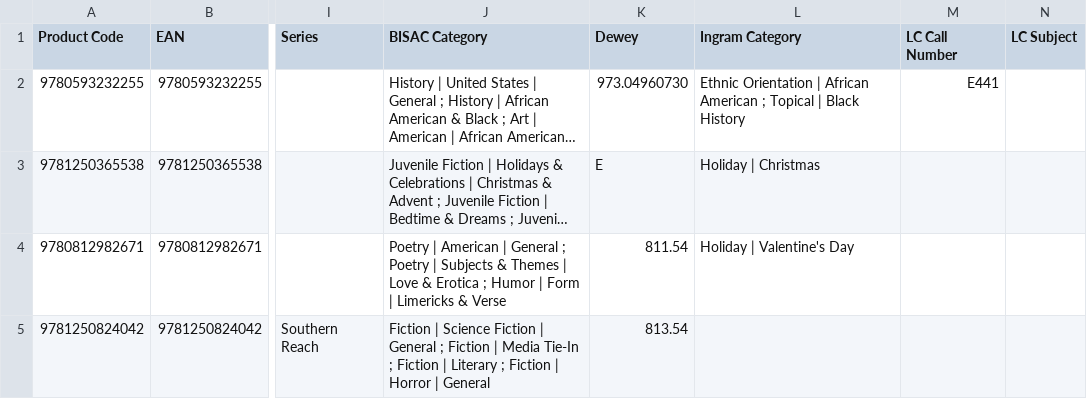
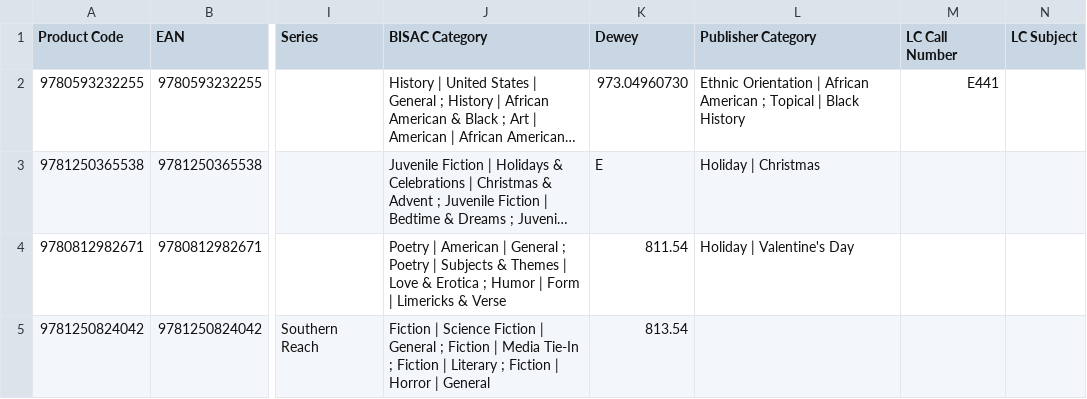
Before and after one commit to quirkey/rough-counts, a CSV file: ingram-test1.csv, drawn as a sheet; only a part is shown, gaps mark what is left out; long unchanged cells end in …; the diff names each change by its address in the sheet, - before the commit and + after, or states it on an @@ line.

```diff
--- a/ingram-test1.csv
+++ b/ingram-test1.csv
-L1: Ingram Category
+L1: Publisher Category
```
Also changed, not shown: parser_output.csv, square-template.csv, 10 other files.
